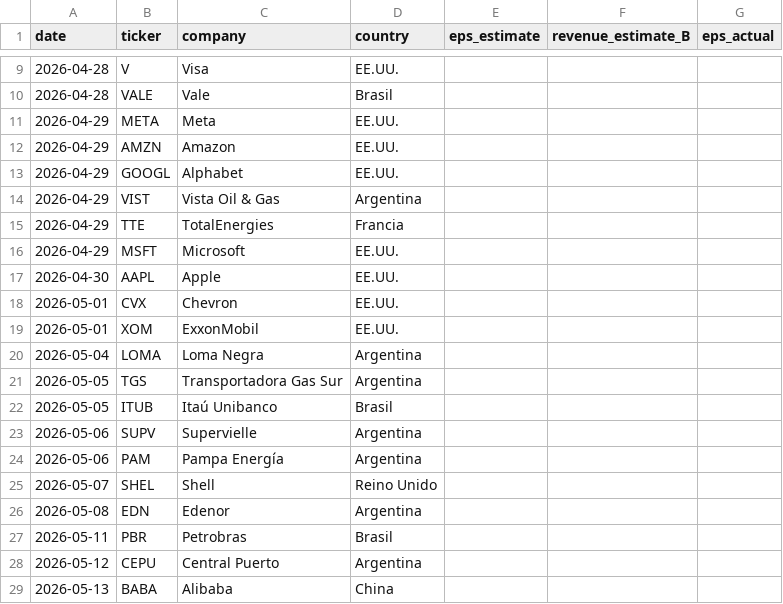
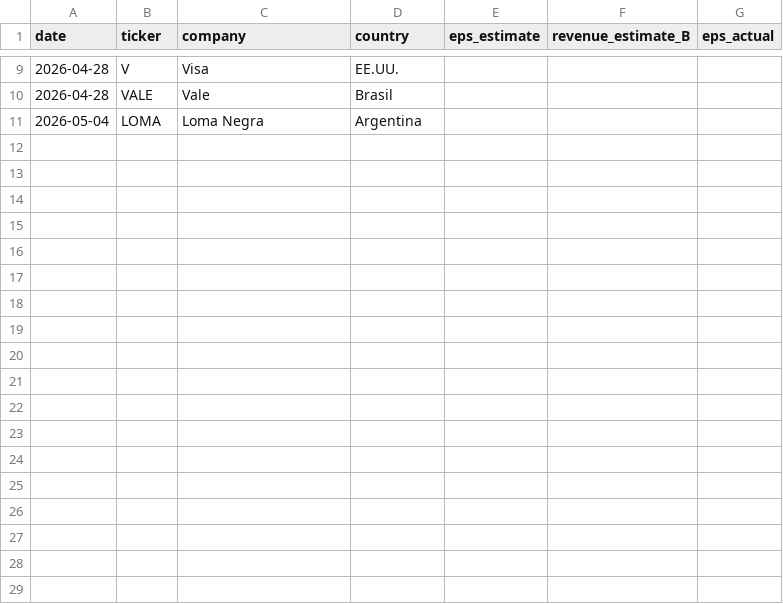
Before and after one commit to garciaborgheslautaro/acavalores-monitor-macro, a CSV file: data/earnings_data.csv, drawn as a sheet; only a part is shown, gaps mark what is left out; the diff covers the shown part only; the diff names each change by its address in the sheet, - before the commit and + after, or states it on an @@ line.

```diff
--- a/data/earnings_data.csv
+++ b/data/earnings_data.csv
-row 11: 2026-04-29 | META | Meta | EE.UU.
-row 12: 2026-04-29 | AMZN | Amazon | EE.UU.
-row 13: 2026-04-29 | GOOGL | Alphabet | EE.UU.
-row 14: 2026-04-29 | VIST | Vista Oil & Gas | Argentina
-row 15: 2026-04-29 | TTE | TotalEnergies | Francia
-row 16: 2026-04-29 | MSFT | Microsoft | EE.UU.
-row 17: 2026-04-30 | AAPL | Apple | EE.UU.
-row 18: 2026-05-01 | CVX | Chevron | EE.UU.
-row 19: 2026-05-01 | XOM | ExxonMobil | EE.UU.
-row 21: 2026-05-05 | TGS | Transportadora Gas Sur | Argentina
-row 22: 2026-05-05 | ITUB | Itaú Unibanco | Brasil
-row 23: 2026-05-06 | SUPV | Supervielle | Argentina
-row 24: 2026-05-06 | PAM | Pampa Energía | Argentina
-row 25: 2026-05-07 | SHEL | Shell | Reino Unido
-row 26: 2026-05-08 | EDN | Edenor | Argentina
-row 27: 2026-05-11 | PBR | Petrobras | Brasil
-row 28: 2026-05-12 | CEPU | Central Puerto | Argentina
-row 29: 2026-05-13 | BABA | Alibaba | China
```
Also changed, not shown: 14 removed rows elsewhere in this file, data/bcra_data.csv, data/dolar_data.csv, 5 other files.
